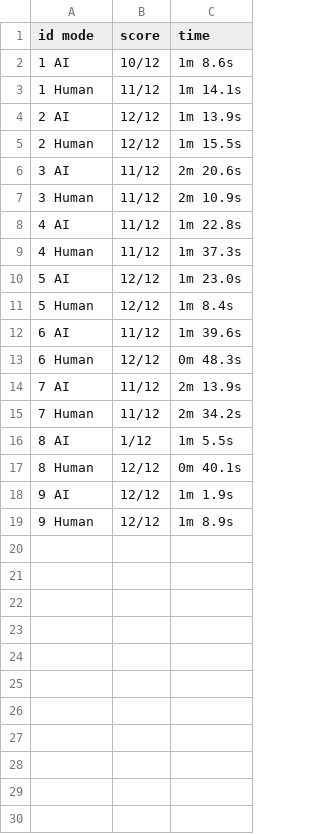
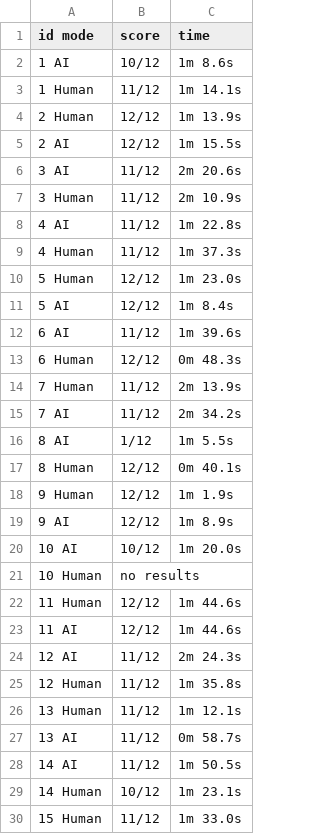
Before and after one commit to AugustanaCSC490Spring2026/AppDesignNoAI, a CSV file: design_app/backend/results.csv, drawn as a sheet; only a part is shown; the diff covers the shown part only.

Commit message:
updated results

```diff
--- a/design_app/backend/results.csv
+++ b/design_app/backend/results.csv
@@ -3,4 +3,4 @@ id mode, score, time
 1 Human, 11/12, 1m 14.1s
-2 AI, 12/12, 1m 13.9s
-2 Human, 12/12, 1m 15.5s
+2 Human, 12/12, 1m 13.9s
+2 AI, 12/12, 1m 15.5s
 3 AI, 11/12, 2m 20.6s
@@ -9,11 +9,22 @@ id mode, score, time
 4 Human, 11/12, 1m 37.3s
-5 AI, 12/12, 1m 23.0s
-5 Human, 12/12, 1m 8.4s
+5 Human, 12/12, 1m 23.0s
+5 AI, 12/12, 1m 8.4s
 6 AI, 11/12, 1m 39.6s
 6 Human, 12/12, 0m 48.3s
-7 AI, 11/12, 2m 13.9s
-7 Human, 11/12, 2m 34.2s
+7 Human, 11/12, 2m 13.9s
+7 AI, 11/12, 2m 34.2s
 8 AI, 1/12, 1m 5.5s
 8 Human, 12/12, 0m 40.1s
-9 AI, 12/12, 1m 1.9s
-9 Human, 12/12, 1m 8.9s
+9 Human, 12/12, 1m 1.9s
+9 AI, 12/12, 1m 8.9s
+10 AI, 10/12, 1m 20.0s
+10 Human, no results
+11 Human, 12/12, 1m 44.6s
+11 AI, 12/12, 1m 44.6s
+12 AI, 11/12, 2m 24.3s
+12 Human, 11/12, 1m 35.8s
+13 Human, 11/12, 1m 12.1s
+13 AI, 11/12, 0m 58.7s
+14 AI, 11/12, 1m 50.5s
+14 Human, 10/12, 1m 23.1s
+15 Human, 11/12, 1m 33.0s
```
Also changed, not shown: 7 added rows elsewhere in this file, 1 other file.
